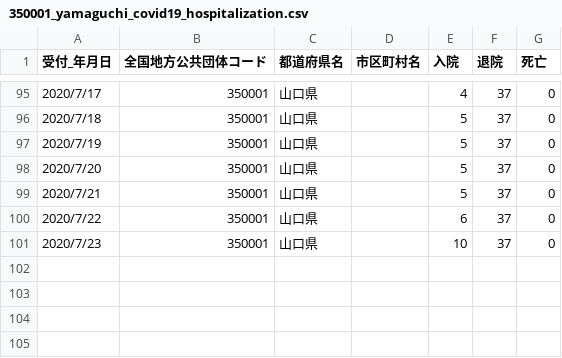
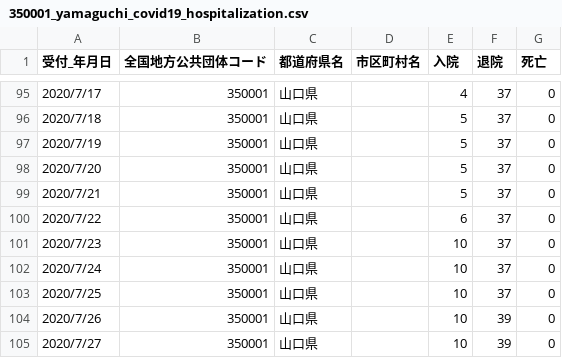
Before and after one commit to yamaguchi-ruby/sars2-yamaguchi, a CSV file: 350001_yamaguchi_covid19_hospitalization.csv, drawn as a sheet; only a part is shown, gaps mark what is left out; the diff names each change by its address in the sheet, - before the commit and + after, or states it on an @@ line.

Commit message:
new

```diff
--- a/350001_yamaguchi_covid19_hospitalization.csv
+++ b/350001_yamaguchi_covid19_hospitalization.csv
+row 102: 2020/7/24 | 350001 | 山口県 |  | 10 | 37 | 0
+row 103: 2020/7/25 | 350001 | 山口県 |  | 10 | 37 | 0
+row 104: 2020/7/26 | 350001 | 山口県 |  | 10 | 39 | 0
+row 105: 2020/7/27 | 350001 | 山口県 |  | 10 | 39 | 0
```
